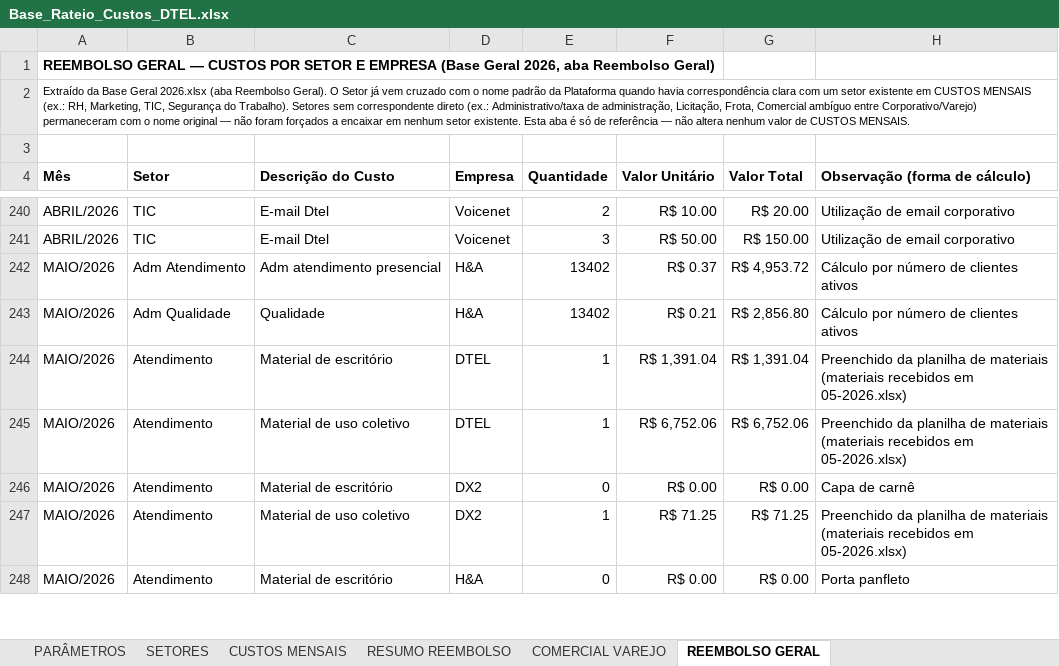
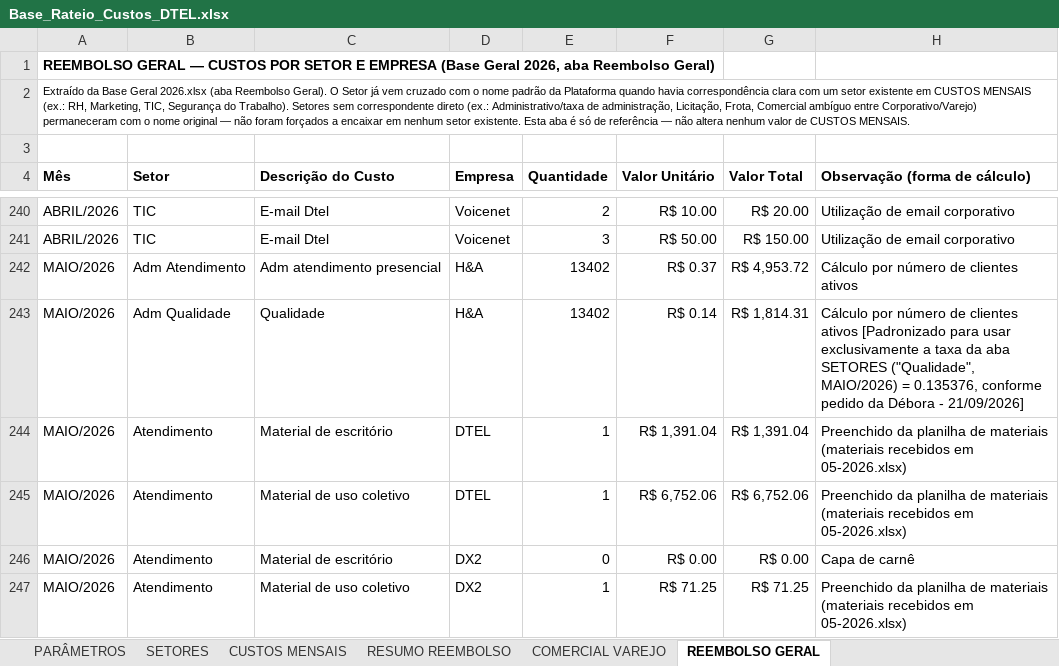
Before and after one commit to Deboradtelelecom/Base-dos-setores, an Excel workbook: dados-mensais/Base_Rateio_Custos_DTEL.xlsx, sheet REEMBOLSO GERAL, drawn as a sheet; only a part is shown, gaps mark what is left out; the shorter side is filled out with more unchanged rows; values as stored, in another font and other column widths than the file's, no borders; charts and pictures not drawn; the diff covers the shown part only; the diff names each change by its address in the sheet, - before the commit and + after, or states it on an @@ line.

```diff
--- a/dados-mensais/Base_Rateio_Custos_DTEL.xlsx (sheet REEMBOLSO GERAL)
+++ b/dados-mensais/Base_Rateio_Custos_DTEL.xlsx (sheet REEMBOLSO GERAL)
-F243 (Valor Unitário): R$ 0.21
+F243 (Valor Unitário): R$ 0.14
-G243 (Valor Total): R$ 2,856.80
+G243 (Valor Total): R$ 1,814.31
-H243 (Observação (forma de cálculo)): …clientes ativos
+H243 (Observação (forma de cálculo)): …clientes ativos [Padronizado para usar exclusivamente a taxa da aba SETORES ("Qualidade", MAIO/2026) = 0.135376, conforme pedido da Débora - 21/09/2026]
```
Also changed, not shown: 2 removed rows and 35 edited cells elsewhere in this sheet, sheet PARÂMETROS, sheet RESUMO REEMBOLSO, sheet CUSTOS MENSAIS, sheet SETORES.
